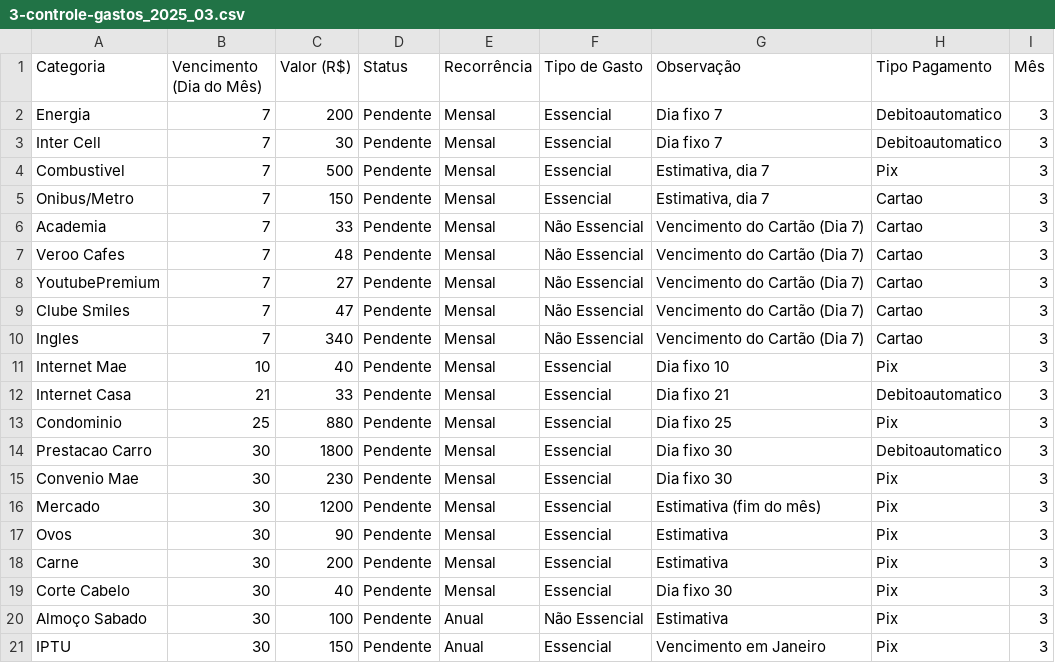
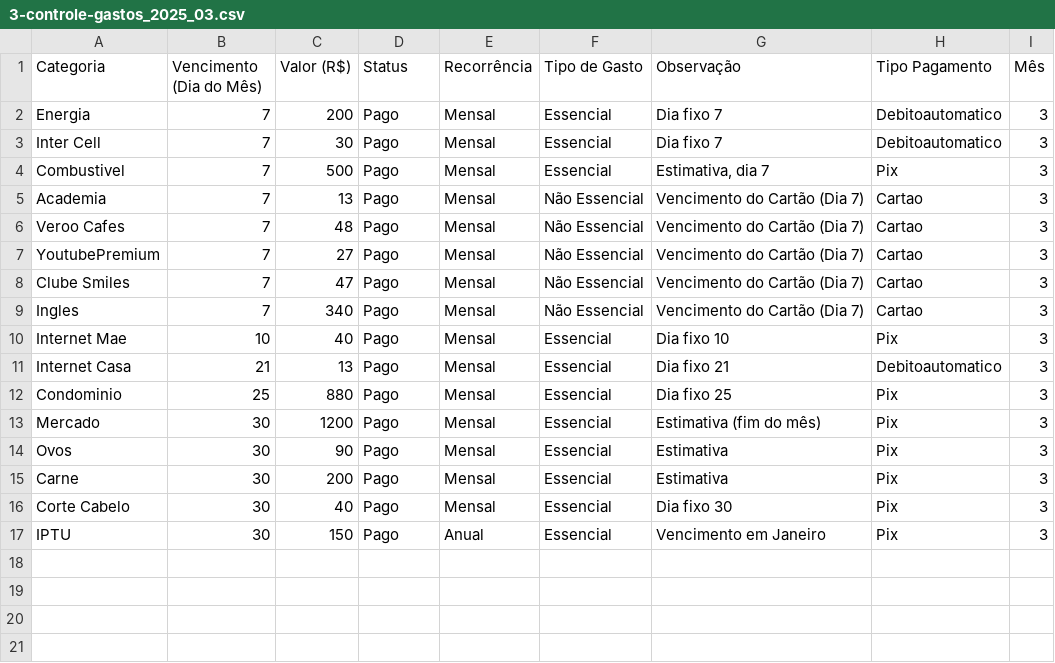
Before and after one commit to edsonw11/DashboardFinanceiro, a CSV file: data/3-controle-gastos_2025_03.csv, drawn as a sheet.

```diff
--- a/data/3-controle-gastos_2025_03.csv
+++ b/data/3-controle-gastos_2025_03.csv
@@ -1,21 +1,17 @@
 Categoria;Vencimento (Dia do Mês);Valor (R$);Status;Recorrência;Tipo de Gasto;Observação;Tipo Pagamento;Mês
-Energia;7;200;Pendente;Mensal;Essencial;Dia fixo 7;Debitoautomatico;3
-Inter Cell;7;30;Pendente;Mensal;Essencial;Dia fixo 7;Debitoautomatico;3
-Combustivel;7;500;Pendente;Mensal;Essencial;Estimativa, dia 7;Pix;3
-Onibus/Metro;7;150;Pendente;Mensal;Essencial;Estimativa, dia 7;Cartao;3
-Academia;7;33;Pendente;Mensal;Não Essencial;Vencimento do Cartão (Dia 7);Cartao;3
-Veroo Cafes;7;48;Pendente;Mensal;Não Essencial;Vencimento do Cartão (Dia 7);Cartao;3
-YoutubePremium;7;27;Pendente;Mensal;Não Essencial;Vencimento do Cartão (Dia 7);Cartao;3
-Clube Smiles;7;47;Pendente;Mensal;Não Essencial;Vencimento do Cartão (Dia 7);Cartao;3
-Ingles;7;340;Pendente;Mensal;Não Essencial;Vencimento do Cartão (Dia 7);Cartao;3
-Internet Mae;10;40;Pendente;Mensal;Essencial;Dia fixo 10;Pix;3
-Internet Casa;21;33;Pendente;Mensal;Essencial;Dia fixo 21;Debitoautomatico;3
-Condominio;25;880;Pendente;Mensal;Essencial;Dia fixo 25;Pix;3
-Prestacao Carro;30;1800;Pendente;Mensal;Essencial;Dia fixo 30;Debitoautomatico;3
-Convenio Mae;30;230;Pendente;Mensal;Essencial;Dia fixo 30;Pix;3
-Mercado;30;1200;Pendente;Mensal;Essencial;Estimativa (fim do mês);Pix;3
-Ovos;30;90;Pendente;Mensal;Essencial;Estimativa;Pix;3
-Carne;30;200;Pendente;Mensal;Essencial;Estimativa;Pix;3
-Corte Cabelo;30;40;Pendente;Mensal;Essencial;Dia fixo 30;Pix;3
-Almoço Sabado;30;100;Pendente;Anual;Não Essencial;Estimativa;Pix;3
-IPTU;30;150;Pendente;Anual;Essencial;Vencimento em Janeiro;Pix;3
+Energia;7;200;Pago;Mensal;Essencial;Dia fixo 7;Debitoautomatico;3
+Inter Cell;7;30;Pago;Mensal;Essencial;Dia fixo 7;Debitoautomatico;3
+Combustivel;7;500;Pago;Mensal;Essencial;Estimativa, dia 7;Pix;3
+Academia;7;13;Pago;Mensal;Não Essencial;Vencimento do Cartão (Dia 7);Cartao;3
+Veroo Cafes;7;48;Pago;Mensal;Não Essencial;Vencimento do Cartão (Dia 7);Cartao;3
+YoutubePremium;7;27;Pago;Mensal;Não Essencial;Vencimento do Cartão (Dia 7);Cartao;3
+Clube Smiles;7;47;Pago;Mensal;Não Essencial;Vencimento do Cartão (Dia 7);Cartao;3
+Ingles;7;340;Pago;Mensal;Não Essencial;Vencimento do Cartão (Dia 7);Cartao;3
+Internet Mae;10;40;Pago;Mensal;Essencial;Dia fixo 10;Pix;3
+Internet Casa;21;13;Pago;Mensal;Essencial;Dia fixo 21;Debitoautomatico;3
+Condominio;25;880;Pago;Mensal;Essencial;Dia fixo 25;Pix;3
+Mercado;30;1200;Pago;Mensal;Essencial;Estimativa (fim do mês);Pix;3
+Ovos;30;90;Pago;Mensal;Essencial;Estimativa;Pix;3
+Carne;30;200;Pago;Mensal;Essencial;Estimativa;Pix;3
+Corte Cabelo;30;40;Pago;Mensal;Essencial;Dia fixo 30;Pix;3
+IPTU;30;150;Pago;Anual;Essencial;Vencimento em Janeiro;Pix;3
```
Also changed, not shown: data/1-controle-gastos_2025_01.csv, data/2-controle-gastos_2025_02.csv, 13 other files.
